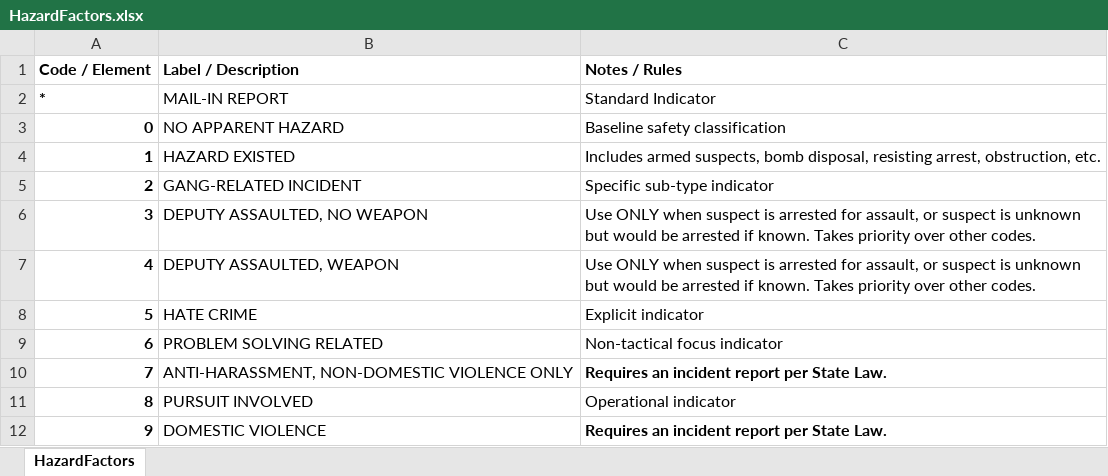
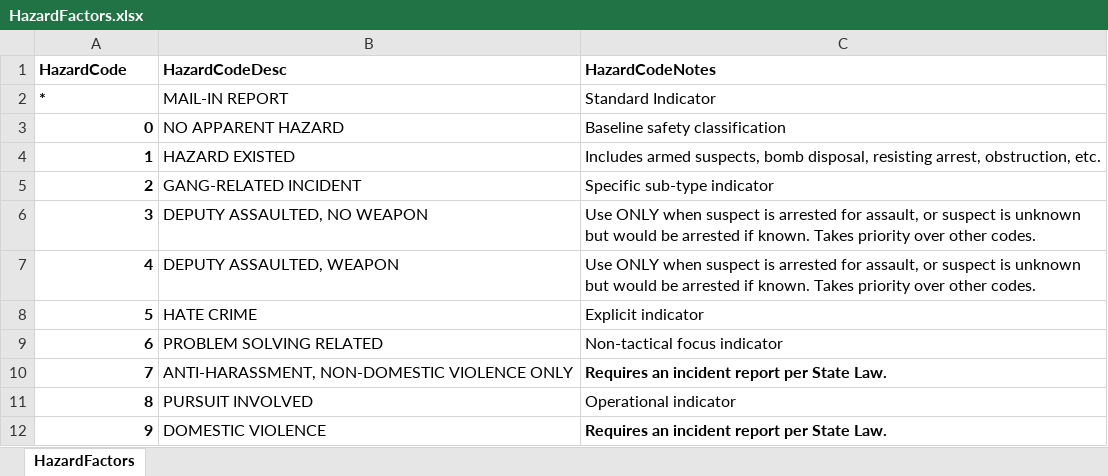
Before and after one commit to AdityaKalmegh/KC_CrimeAnalytics, an Excel workbook: data/processed/HazardFactors.xlsx, sheet HazardFactors, drawn as a sheet; values as stored, in another font and other column widths than the file's, no borders; removed rows and columns are numbered as before the commit, all else as after; the diff names each change by its address in the sheet, - before the commit and + after, or states it on an @@ line.

```diff
--- a/data/processed/HazardFactors.xlsx (sheet HazardFactors)
+++ b/data/processed/HazardFactors.xlsx (sheet HazardFactors)
-row 1: Code / Element | Label / Description | Notes / Rules
+row 1: HazardCode | HazardCodeDesc | HazardCodeNotes
```
Also changed, not shown: data/processed/Disposition.xlsx, data/processed/FCR.xlsx, 31 other files.
